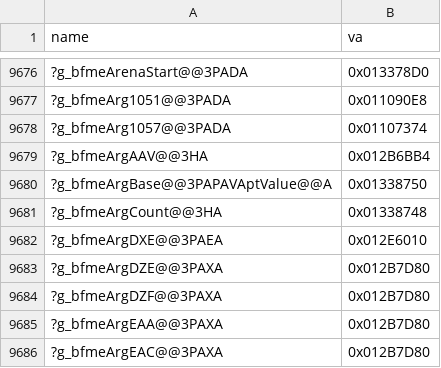
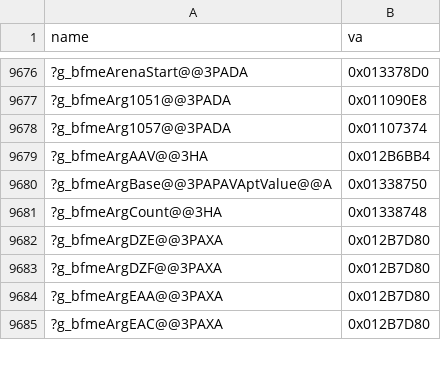
Before and after one commit to Open-BFME/Open-BFME-1, a CSV file: targets/game/reverse/dir32_addresses.csv, drawn as a sheet; only a part is shown, gaps mark what is left out.

```diff
--- a/targets/game/reverse/dir32_addresses.csv
+++ b/targets/game/reverse/dir32_addresses.csv
@@ -9681,3 +9681,2 @@ name,va
 ?g_bfmeArgCount@@3HA,0x01338748
-?g_bfmeArgDXE@@3PAEA,0x012E6010
 ?g_bfmeArgDZE@@3PAXA,0x012B7D80
```
Also changed, not shown: targets/game/reverse/data_rows.csv, 38 other files.
